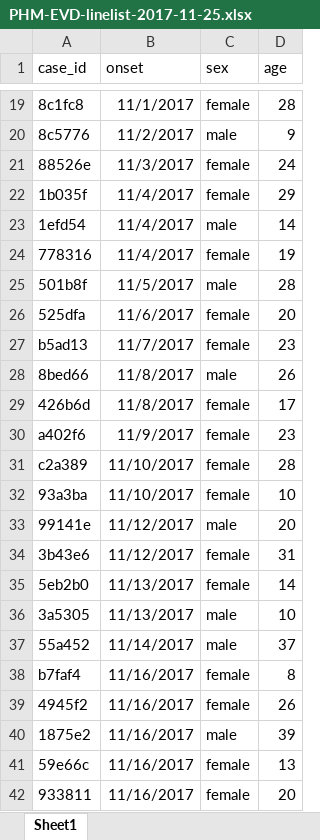
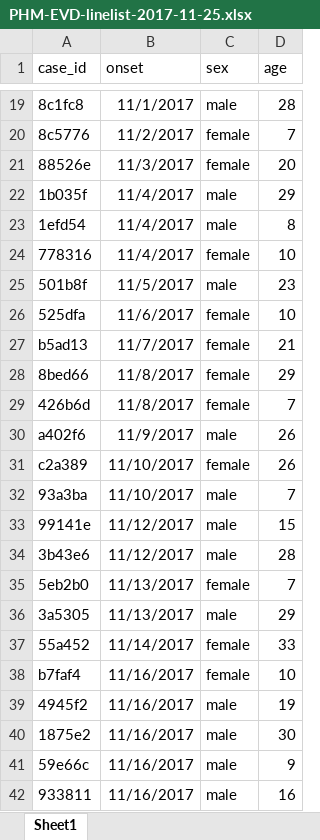
Before and after one commit to reconhub/learn, an Excel workbook: static/data/PHM-EVD-linelist-2017-11-25.xlsx, sheet Sheet1, drawn as a sheet; only a part is shown, gaps mark what is left out; values as stored, in another font and other column widths than the file's, no borders; the diff covers the shown part only; the diff names each change by its address in the sheet, - before the commit and + after, or states it on an @@ line.

```diff
--- a/static/data/PHM-EVD-linelist-2017-11-25.xlsx (sheet Sheet1)
+++ b/static/data/PHM-EVD-linelist-2017-11-25.xlsx (sheet Sheet1)
-C19 (sex): female
+C19 (sex): male
-C20 (sex): male
+C20 (sex): female
-D20 (age): 9
+D20 (age): 7
-D21 (age): 24
+D21 (age): 20
-C22 (sex): female
+C22 (sex): male
-D23 (age): 14
+D23 (age): 8
-D24 (age): 19
+D24 (age): 10
-D25 (age): 28
+D25 (age): 23
-D26 (age): 20
+D26 (age): 10
-D27 (age): 23
+D27 (age): 21
-C28 (sex): male
+C28 (sex): female
-D28 (age): 26
+D28 (age): 29
-D29 (age): 17
+D29 (age): 7
-C30 (sex): female
+C30 (sex): male
-D30 (age): 23
+D30 (age): 26
-D31 (age): 28
+D31 (age): 26
-C32 (sex): female
+C32 (sex): male
-D32 (age): 10
+D32 (age): 7
-D33 (age): 20
+D33 (age): 15
-C34 (sex): female
+C34 (sex): male
-D34 (age): 31
+D34 (age): 28
-D35 (age): 14
+D35 (age): 7
-D36 (age): 10
+D36 (age): 29
-C37 (sex): male
+C37 (sex): female
-D37 (age): 37
+D37 (age): 33
-D38 (age): 8
+D38 (age): 10
-C39 (sex): female
+C39 (sex): male
-D39 (age): 26
+D39 (age): 19
-D40 (age): 39
+D40 (age): 30
-C41:C42 (sex): female
+C41:C42 (sex): male
-D41 (age): 13
+D41 (age): 9
-D42 (age): 20
+D42 (age): 16
```
Also changed, not shown: 6 added rows, 6 removed rows and 37 edited cells elsewhere in this sheet, static/data/PHM-EVD-contacts-2017-10-27.xlsx, static/data/PHM-EVD-contacts-2017-11-25.xlsx, 1 other file.
